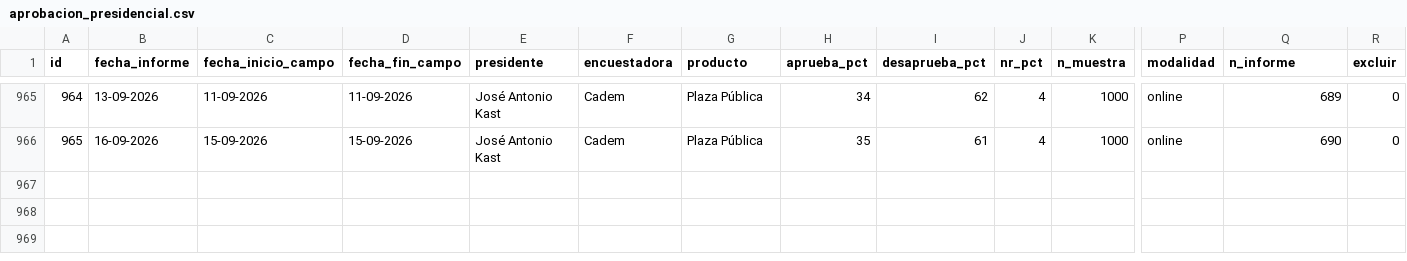
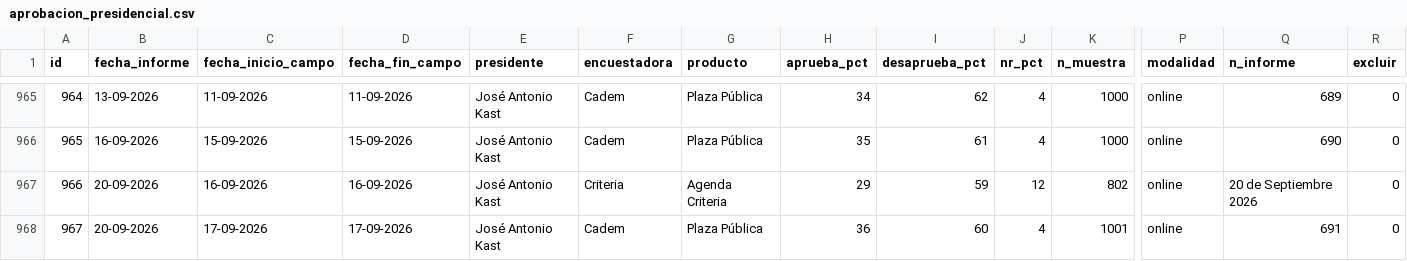
Before and after one commit to cbuzeta/aprobacion-presidencial, a CSV file: data/aprobacion_presidencial.csv, drawn as a sheet; only a part is shown, gaps mark what is left out; rows hold the shown columns only; the diff names each change by its address in the sheet, - before the commit and + after, or states it on an @@ line.

```diff
--- a/data/aprobacion_presidencial.csv
+++ b/data/aprobacion_presidencial.csv
+row 967: 966 | 20-09-2026 | 16-09-2026 | 16-09-2026 | José Antonio Kast | Criteria | Agenda Criteria | 29 | 59 | 12 | 802 | online | 20 de Septiembre 2026 | 0
+row 968: 967 | 20-09-2026 | 17-09-2026 | 17-09-2026 | José Antonio Kast | Cadem | Plaza Pública | 36 | 60 | 4 | 1001 | online | 691 | 0
```
Also changed, not shown: 1 other file.
